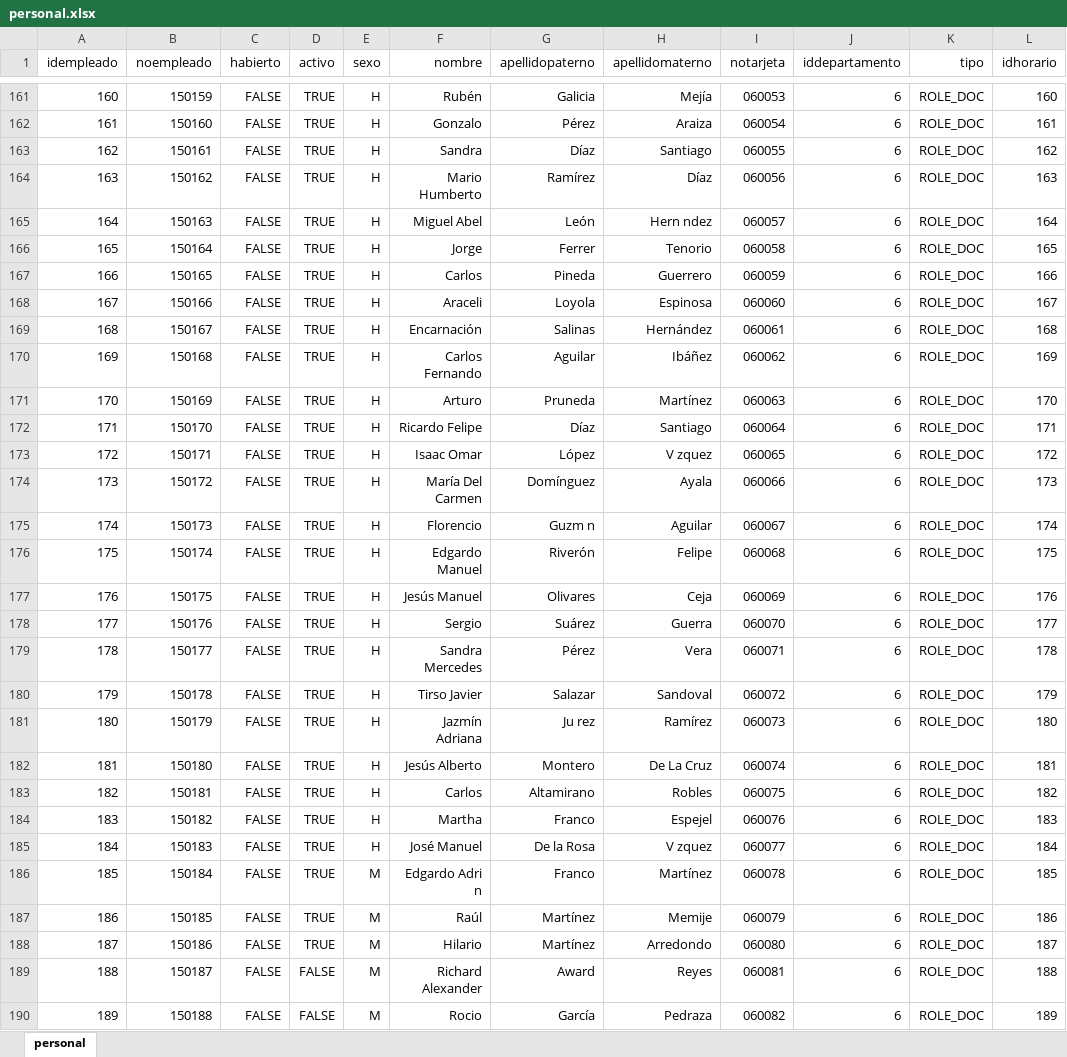
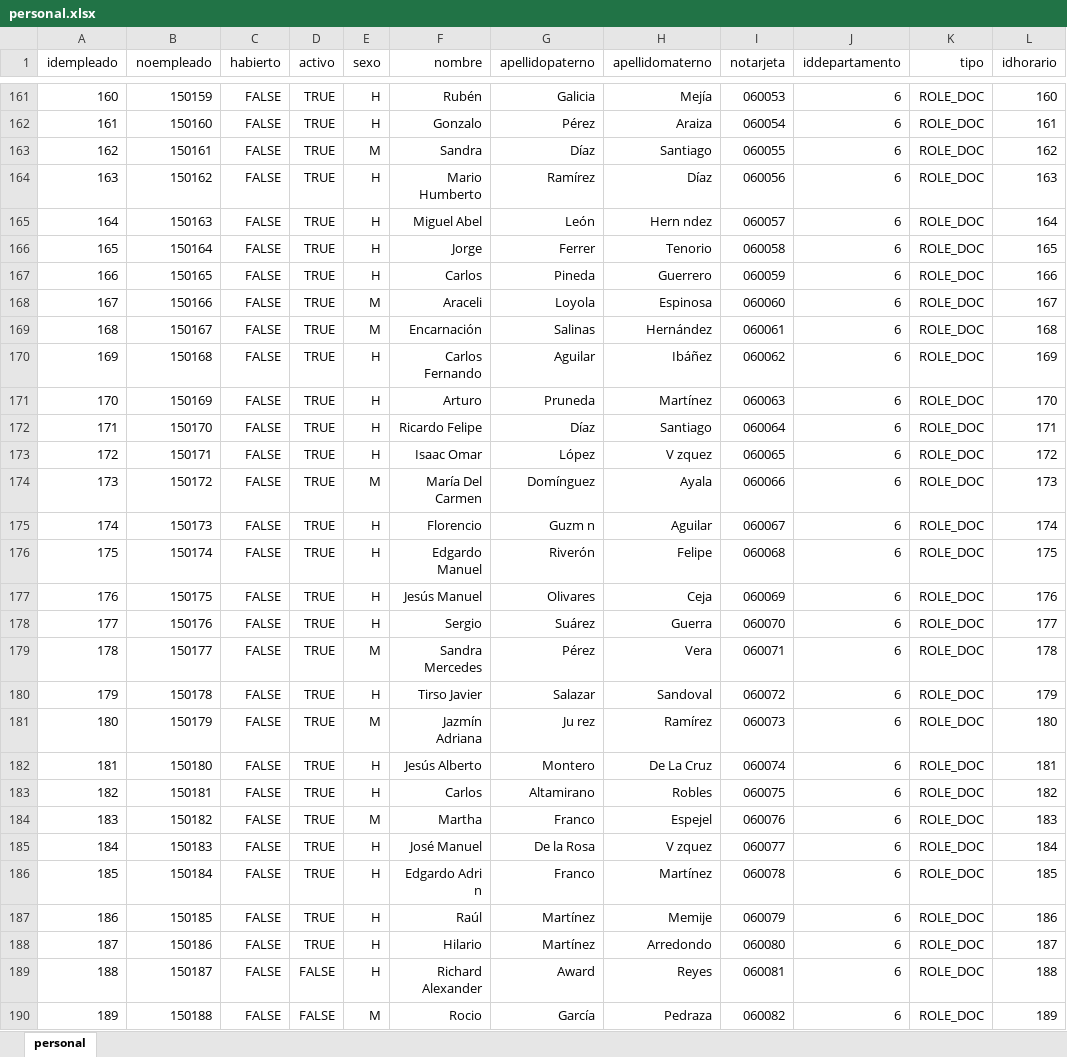
Before and after one commit to IngSoftware3CM2/proyecto, an Excel workbook: Datos/personal.xlsx, sheet personal, drawn as a sheet; only a part is shown, gaps mark what is left out; values as stored, in another font and other column widths than the file's, no borders; the diff covers the shown part only; the diff names each change by its address in the sheet, - before the commit and + after, or states it on an @@ line.

Commit message:
el atributo sexo de personal esta como debe

```diff
--- a/Datos/personal.xlsx (sheet personal)
+++ b/Datos/personal.xlsx (sheet personal)
-E163 (sexo): H
+E163 (sexo): M
-E168:E169 (sexo): H
+E168:E169 (sexo): M
-E174 (sexo): H
+E174 (sexo): M
-E179 (sexo): H
+E179 (sexo): M
-E181 (sexo): H
+E181 (sexo): M
-E184 (sexo): H
+E184 (sexo): M
-E186:E189 (sexo): M
+E186:E189 (sexo): H
```
Also changed, not shown: 115 edited cells elsewhere in this sheet.
